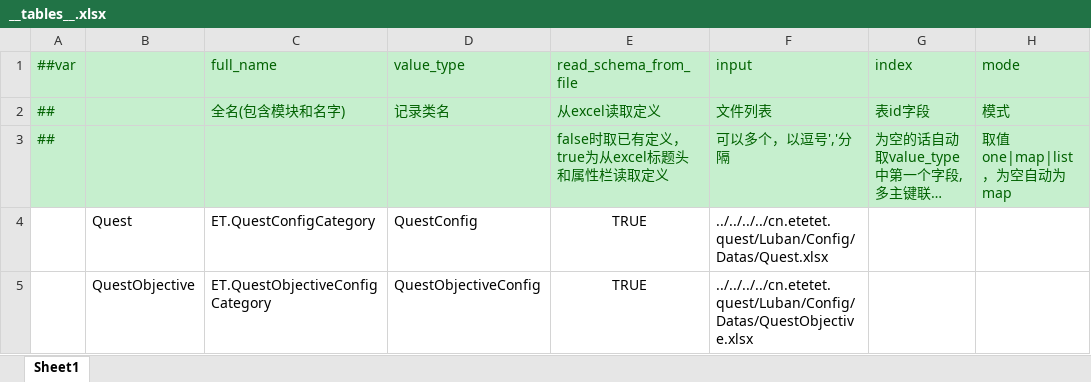
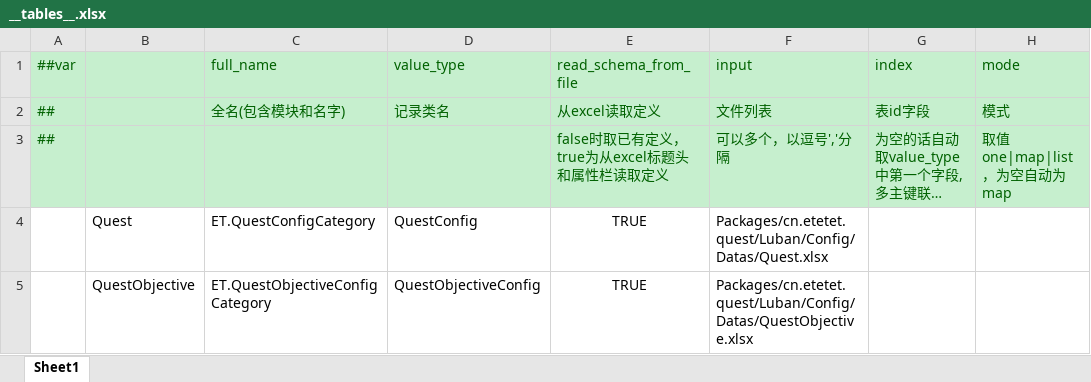
Before and after one commit to qingzhi-sagi/ET, an Excel workbook: Packages/cn.etetet.quest/Luban/Config/Base/__tables__.xlsx, sheet Sheet1, drawn as a sheet; only a part is shown; long unchanged cells end in …; values as stored, in another font and other column widths than the file's, no borders; the diff names each change by its address in the sheet, - before the commit and + after, or states it on an @@ line.

Commit message:
把luban的__Tables__.xlsx中的input路径改成相对于当前执行目录

```diff
--- a/Packages/cn.etetet.quest/Luban/Config/Base/__tables__.xlsx (sheet Sheet1)
+++ b/Packages/cn.etetet.quest/Luban/Config/Base/__tables__.xlsx (sheet Sheet1)
-F4 (input): ../../../../cn.etetet.quest/Luban/Config/Datas/Quest.xlsx
+F4 (input): Packages/cn.etetet.quest/Luban/Config/Datas/Quest.xlsx
-F5 (input): ../../../../cn.etetet.quest/Luban/Config/Datas/QuestObjective.xlsx
+F5 (input): Packages/cn.etetet.quest/Luban/Config/Datas/QuestObjective.xlsx
```
Also changed, not shown: Packages/cn.etetet.equipment/Luban/Config/Base/__tables__.xlsx, Packages/cn.etetet.item/Luban/Config/Base/__tables__.xlsx, 12 other files.
